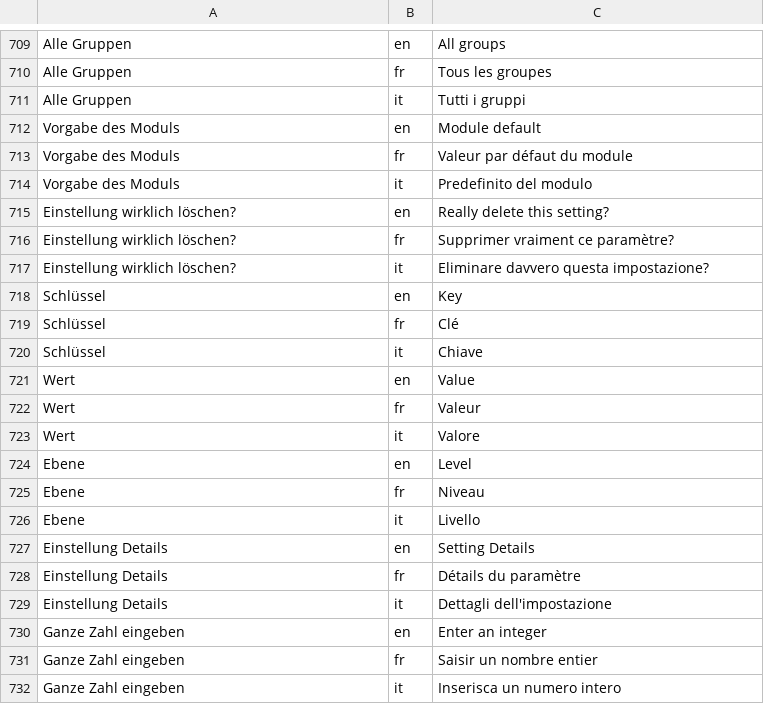
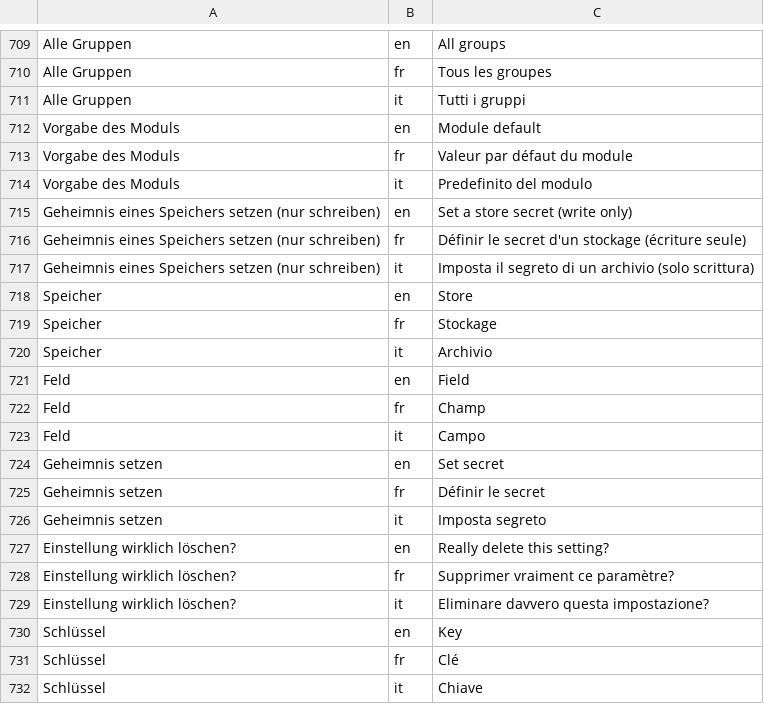
Before and after one commit to Plaintext-Gmbh/plaintext-root-v2, a CSV file: plaintext-admin-i18n/src/main/resources/i18n/plaintext-root.csv, drawn as a sheet; only a part is shown, gaps mark what is left out; the shorter side is filled out with more unchanged rows.

```diff
--- a/plaintext-admin-i18n/src/main/resources/i18n/plaintext-root.csv
+++ b/plaintext-admin-i18n/src/main/resources/i18n/plaintext-root.csv
@@ -714,2 +714,14 @@ Vorgabe des Moduls;fr;Valeur par défaut du module
 Vorgabe des Moduls;it;Predefinito del modulo
+Geheimnis eines Speichers setzen (nur schreiben);en;Set a store secret (write only)
+Geheimnis eines Speichers setzen (nur schreiben);fr;Définir le secret d'un stockage (écriture seule)
+Geheimnis eines Speichers setzen (nur schreiben);it;Imposta il segreto di un archivio (solo scrittura)
+Speicher;en;Store
+Speicher;fr;Stockage
+Speicher;it;Archivio
+Feld;en;Field
+Feld;fr;Champ
+Feld;it;Campo
+Geheimnis setzen;en;Set secret
+Geheimnis setzen;fr;Définir le secret
+Geheimnis setzen;it;Imposta segreto
 Einstellung wirklich löschen?;en;Really delete this setting?
```
Also changed, not shown: 2 other files.
